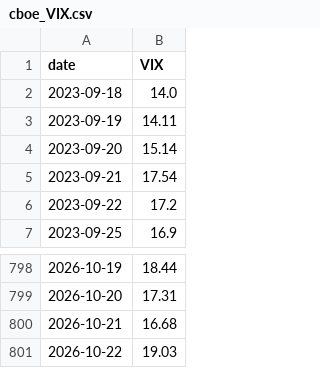
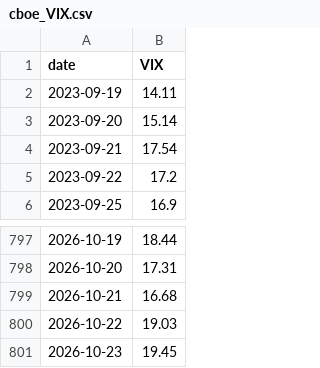
Before and after one commit to lzk00099/Buy-the-dip-tracker, a CSV file: cache/cboe_VIX.csv, drawn as a sheet; only a part is shown, gaps mark what is left out; removed rows and columns are numbered as before the commit, all else as after; the diff names each change by its address in the sheet, - before the commit and + after, or states it on an @@ line.

```diff
--- a/cache/cboe_VIX.csv
+++ b/cache/cboe_VIX.csv
-row 2: 2023-09-18 | 14.0
+row 801: 2026-10-23 | 19.45
```
Also changed, not shown: cache/cboe_DSPX.csv, cache/yahoo_core_close.csv, 4 other files.
